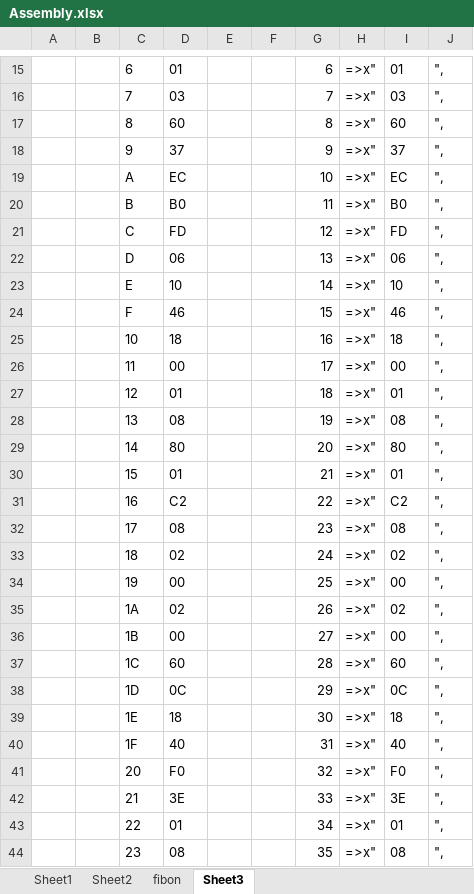
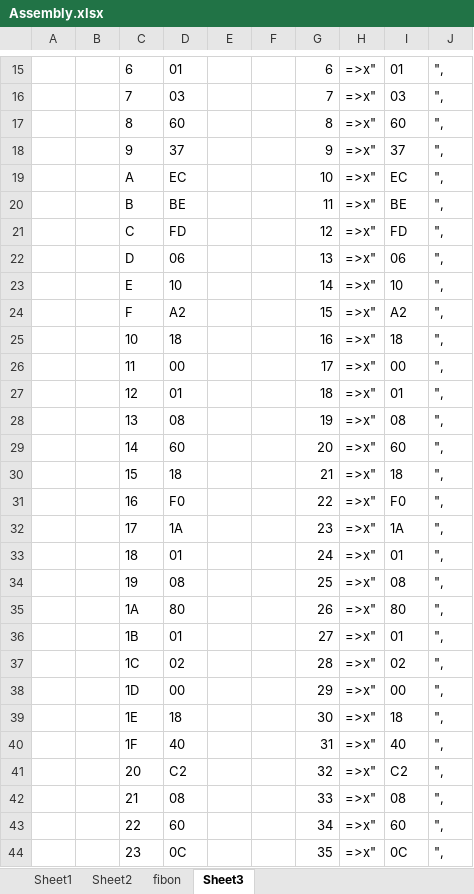
Before and after one commit to tocksin/gtxl, an Excel workbook: resources/Assembly.xlsx, sheet Sheet3, drawn as a sheet; only a part is shown, gaps mark what is left out; values as stored, in another font and other column widths than the file's, no borders; the diff covers the shown part only; the diff names each change by its address in the sheet, - before the commit and + after, or states it on an @@ line.

```diff
--- a/resources/Assembly.xlsx (sheet Sheet3)
+++ b/resources/Assembly.xlsx (sheet Sheet3)
-D20: B0
+D20: BE
-I20: B0
+I20: BE
-D24: 46
+D24: A2
-I24: 46
+I24: A2
-D29: 80
+D29: 60
-I29: 80
+I29: 60
-D30: 01
+D30: 18
-I30: 01
+I30: 18
-D31: C2
+D31: F0
-I31: C2
+I31: F0
-D32: 08
+D32: 1A
-I32: 08
+I32: 1A
-D33: 02
+D33: 01
-I33: 02
+I33: 01
-D34: 00
+D34: 08
-I34: 00
+I34: 08
-D35: 02
+D35: 80
-I35: 02
+I35: 80
-D36: 00
+D36: 01
-I36: 00
+I36: 01
-D37: 60
+D37: 02
-I37: 60
+I37: 02
-D38: 0C
+D38: 00
-I38: 0C
+I38: 00
-D41: F0
+D41: C2
-I41: F0
+I41: C2
-D42: 3E
+D42: 08
-I42: 3E
+I42: 08
-D43: 01
+D43: 60
-I43: 01
+I43: 60
-D44: 08
+D44: 0C
-I44: 08
+I44: 0C
```
Also changed, not shown: 14 added rows and 467 edited cells elsewhere in this sheet, 4 other files.
